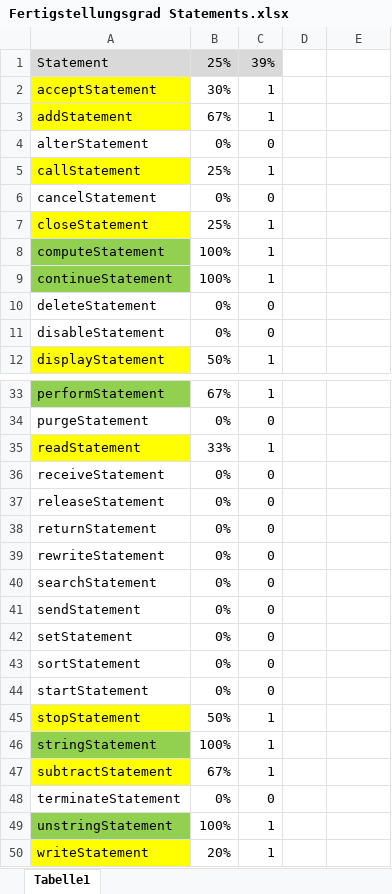
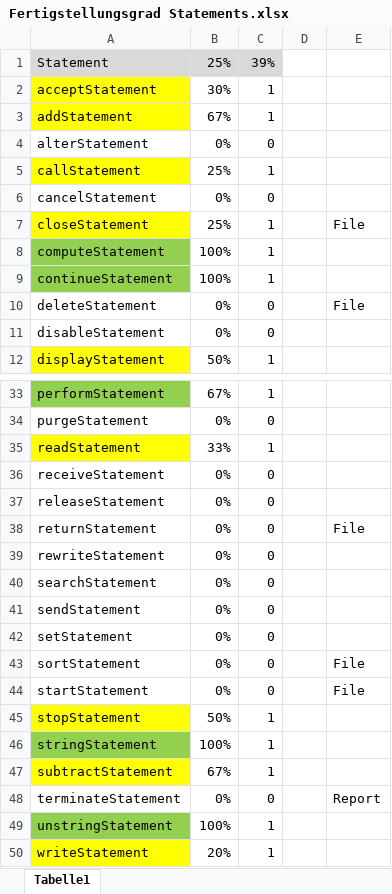
Before and after one commit to flaechsig/cobolj, an Excel workbook: Fertigstellungsgrad Statements.xlsx, sheet Tabelle1, drawn as a sheet; only a part is shown, gaps mark what is left out; values as stored, in another font and other column widths than the file's, no borders; the diff names each change by its address in the sheet, - before the commit and + after, or states it on an @@ line.

```diff
--- a/Fertigstellungsgrad Statements.xlsx (sheet Tabelle1)
+++ b/Fertigstellungsgrad Statements.xlsx (sheet Tabelle1)
-E7: (empty)
+E7: File
-E10: (empty)
+E10: File
-E38: (empty)
+E38: File
-E43:E44: (empty)
+E43:E44: File
-E48: (empty)
+E48: Report
```
Also changed, not shown: 54 other files.
